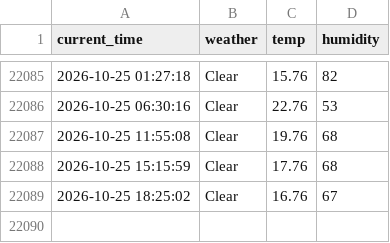
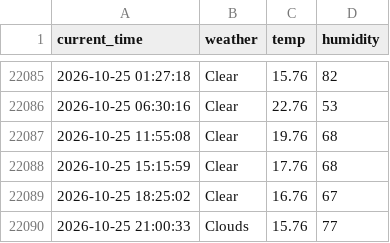
Before and after one commit to jinwooseuk/seoul_weather_5m, a CSV file: seoul_weather.csv, drawn as a sheet; only a part is shown, gaps mark what is left out; the diff names each change by its address in the sheet, - before the commit and + after, or states it on an @@ line.

```diff
--- a/seoul_weather.csv
+++ b/seoul_weather.csv
+row 22090: 2026-10-25 21:00:33 | Clouds | 15.76 | 77
```
